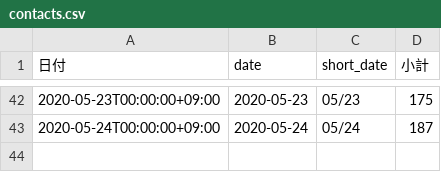
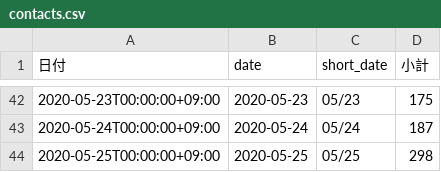
Before and after one commit to tatsuya1970/covid19scraping, a CSV file: contacts.csv, drawn as a sheet; only a part is shown, gaps mark what is left out; the diff names each change by its address in the sheet, - before the commit and + after, or states it on an @@ line.

```diff
--- a/contacts.csv
+++ b/contacts.csv
+row 44: 2020-05-25T00:00:00+09:00 | 2020-05-25 | 05/25 | 298
```
Also changed, not shown: 1 other file.
